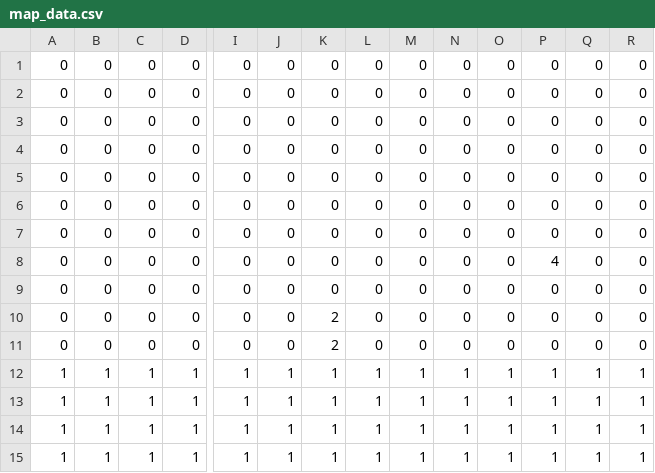
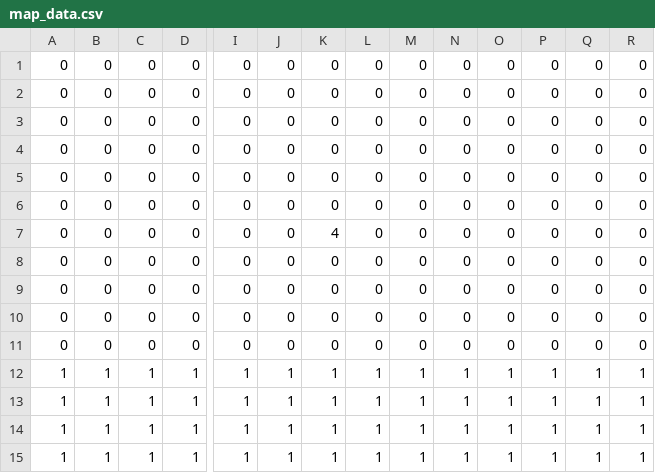
Before and after one commit to Jonn111995/EBC_2DScroll, a CSV file: Source/CSVFile/map_data.csv, drawn as a sheet; only a part is shown, gaps mark what is left out; removed rows and columns are numbered as before the commit, all else as after; rows hold the shown columns only; the diff names each change by its address in the sheet, - before the commit and + after, or states it on an @@ line.

```diff
--- a/Source/CSVFile/map_data.csv
+++ b/Source/CSVFile/map_data.csv
+row 7: 0 | 0 | 0 | 0 | 0 | 0 | 4 | 0 | 0 | 0 | 0 | 0 | 0 | 0
@@ row 9 moved to row 8: 0 @@
-P10: 4
+P10: 0
-K11: 2
+K11: 0
-row 11: 0 | 0 | 0 | 0 | 0 | 0 | 2 | 0 | 0 | 0 | 0 | 0 | 0 | 0
```
Also changed, not shown: 13 other files.
